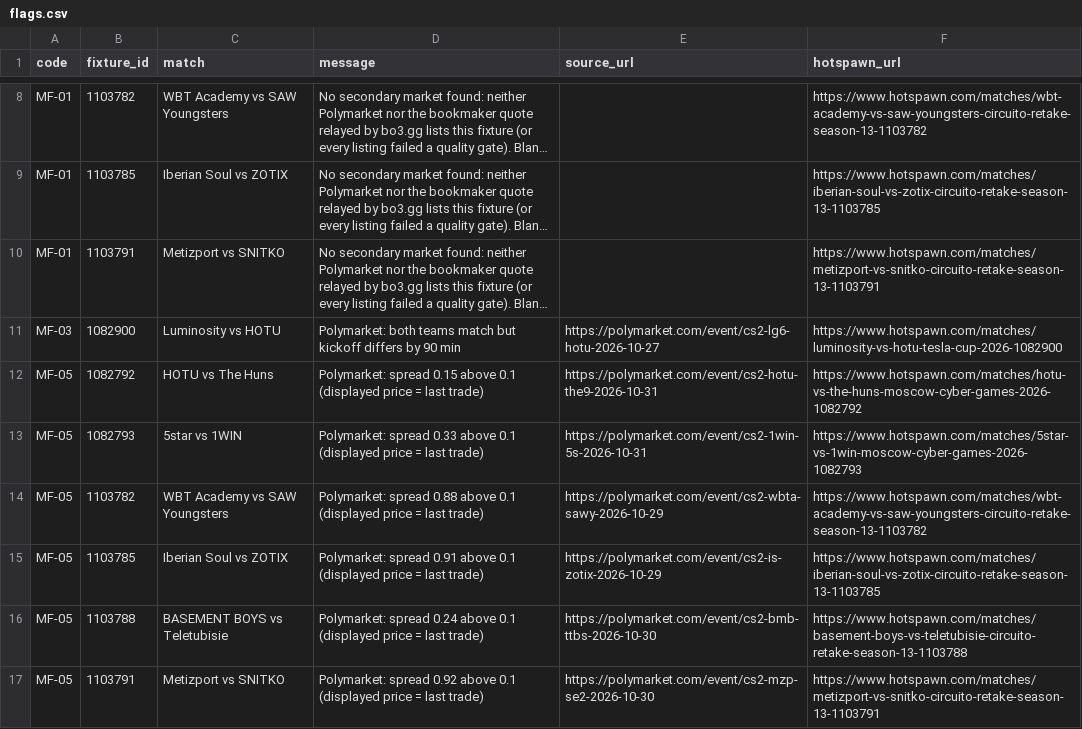
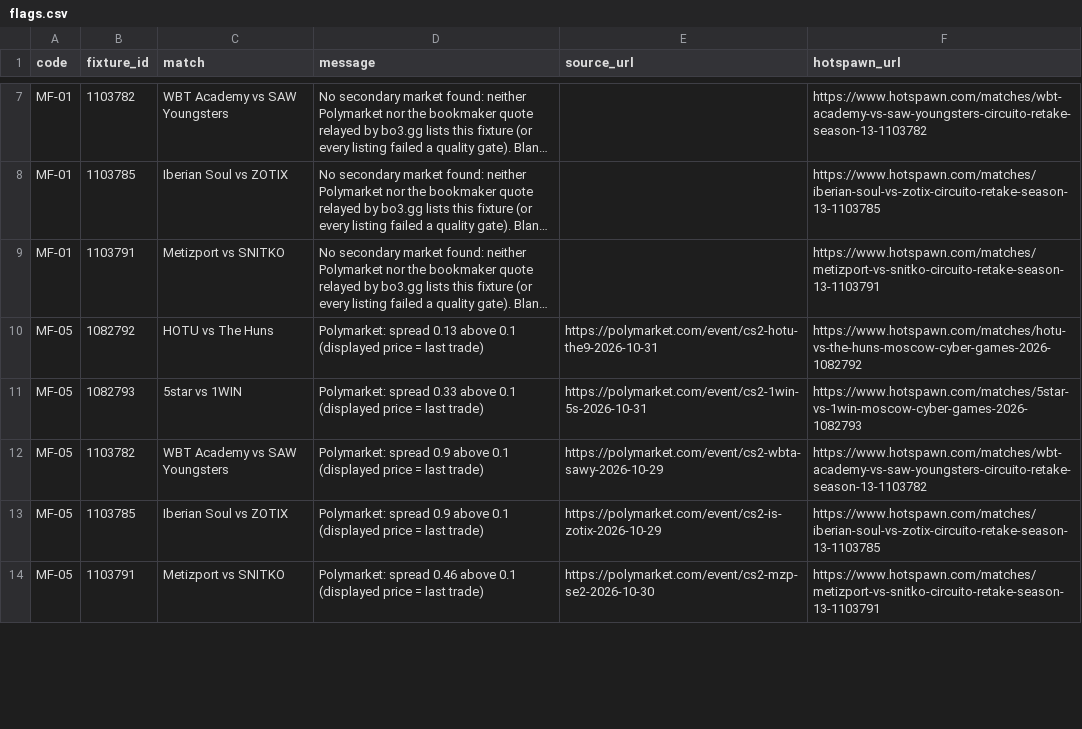
Before and after one commit to buffedlizard55-lab/MaltaProj1, a CSV file: feeds/data/flags.csv, drawn as a sheet; only a part is shown, gaps mark what is left out; long unchanged cells end in …; removed rows and columns are numbered as before the commit, all else as after; the diff covers the shown part only; the diff names each change by its address in the sheet, - before the commit and + after, or states it on an @@ line.

```diff
--- a/feeds/data/flags.csv
+++ b/feeds/data/flags.csv
-row 11: MF-03 | 1082900 | Luminosity vs HOTU | Polymarket: both teams match but kickoff differs by 90 min | https://polymarket.com/event/cs2-lg6-hotu-2026-10-27 | https://www.hotspawn.com/matches/luminosity-vs-hotu-tesla-cup-2026-1082900
-D10 (message): Polymarket: spread 0.15 above 0.1…
+D10 (message): Polymarket: spread 0.13 above 0.1…
-D12 (message): Polymarket: spread 0.88 above 0.1…
+D12 (message): Polymarket: spread 0.9 above 0.1…
-D13 (message): Polymarket: spread 0.91 above 0.1…
+D13 (message): Polymarket: spread 0.9 above 0.1…
-row 16: MF-05 | 1103788 | BASEMENT BOYS vs Teletubisie | Polymarket: spread 0.24 above 0.1 (displayed price = last trade) | https://polymarket.com/event/cs2-bmb-ttbs-2026-10-30 | https://www.hotspawn.com/matches/basement-boys-vs-teletubisie-circuito-retake-season-13-1103788
-D14 (message): Polymarket: spread 0.92 above 0.1…
+D14 (message): Polymarket: spread 0.46 above 0.1…
```
Also changed, not shown: 1 added row, 2 removed rows and 3 edited cells elsewhere in this file, feeds/data/fixtures.csv, feeds/data/market_feed.csv, 11 other files.
